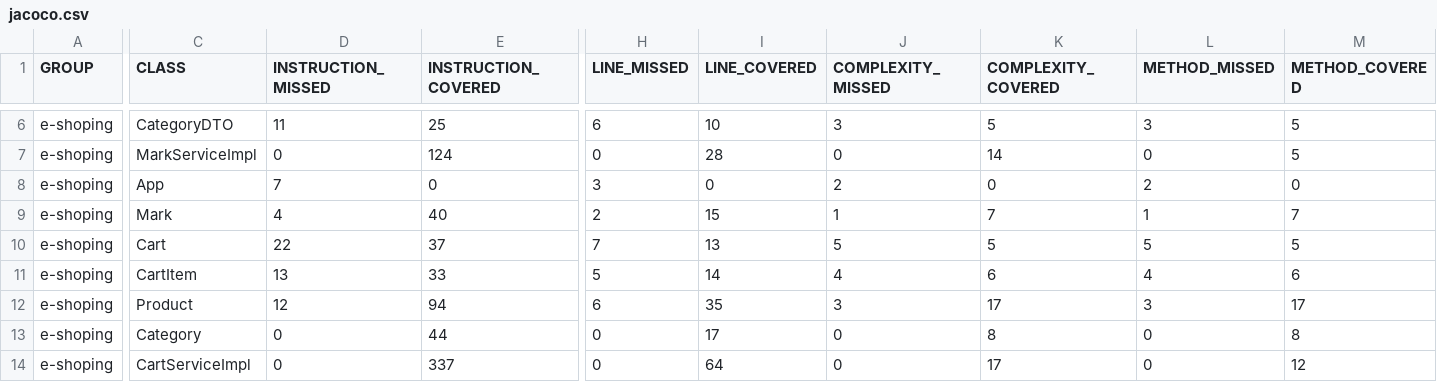
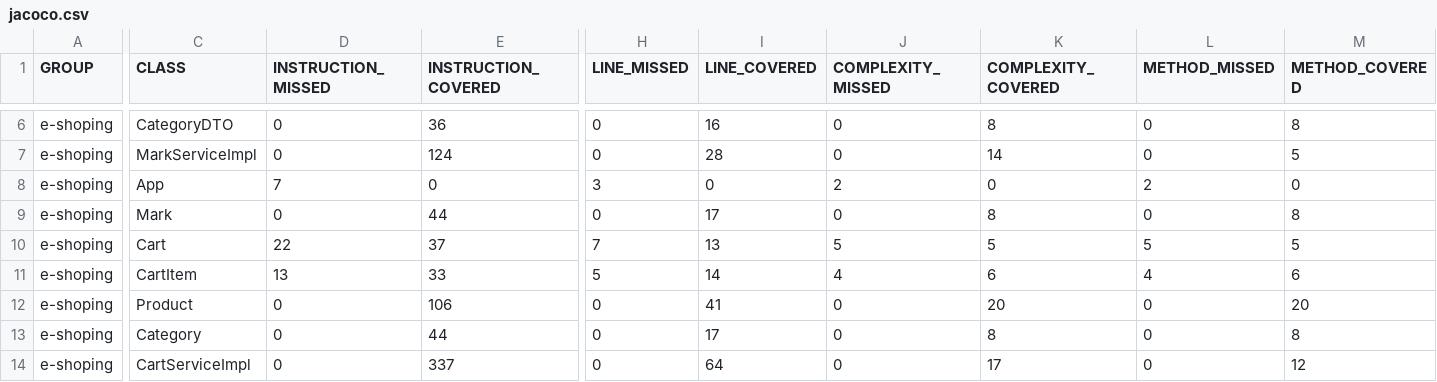
Before and after one commit to MarceloBravo/desafio-latam-hito1, a CSV file: e-shoping/target/site/jacoco/jacoco.csv, drawn as a sheet; only a part is shown, gaps mark what is left out; the diff covers the shown part only; the diff names each change by its address in the sheet, - before the commit and + after, or states it on an @@ line.

```diff
--- a/e-shoping/target/site/jacoco/jacoco.csv
+++ b/e-shoping/target/site/jacoco/jacoco.csv
-D6 (INSTRUCTION_MISSED): 11
+D6 (INSTRUCTION_MISSED): 0
-E6 (INSTRUCTION_COVERED): 25
+E6 (INSTRUCTION_COVERED): 36
-H6 (LINE_MISSED): 6
+H6 (LINE_MISSED): 0
-I6 (LINE_COVERED): 10
+I6 (LINE_COVERED): 16
-J6 (COMPLEXITY_MISSED): 3
+J6 (COMPLEXITY_MISSED): 0
-K6 (COMPLEXITY_COVERED): 5
+K6 (COMPLEXITY_COVERED): 8
-L6 (METHOD_MISSED): 3
+L6 (METHOD_MISSED): 0
-M6 (METHOD_COVERED): 5
+M6 (METHOD_COVERED): 8
-D9 (INSTRUCTION_MISSED): 4
+D9 (INSTRUCTION_MISSED): 0
-E9 (INSTRUCTION_COVERED): 40
+E9 (INSTRUCTION_COVERED): 44
-H9 (LINE_MISSED): 2
+H9 (LINE_MISSED): 0
-I9 (LINE_COVERED): 15
+I9 (LINE_COVERED): 17
-J9 (COMPLEXITY_MISSED): 1
+J9 (COMPLEXITY_MISSED): 0
-K9 (COMPLEXITY_COVERED): 7
+K9 (COMPLEXITY_COVERED): 8
-L9 (METHOD_MISSED): 1
+L9 (METHOD_MISSED): 0
-M9 (METHOD_COVERED): 7
+M9 (METHOD_COVERED): 8
-D12 (INSTRUCTION_MISSED): 12
+D12 (INSTRUCTION_MISSED): 0
-E12 (INSTRUCTION_COVERED): 94
+E12 (INSTRUCTION_COVERED): 106
-H12 (LINE_MISSED): 6
+H12 (LINE_MISSED): 0
-I12 (LINE_COVERED): 35
+I12 (LINE_COVERED): 41
-J12 (COMPLEXITY_MISSED): 3
+J12 (COMPLEXITY_MISSED): 0
-K12 (COMPLEXITY_COVERED): 17
+K12 (COMPLEXITY_COVERED): 20
-L12 (METHOD_MISSED): 3
+L12 (METHOD_MISSED): 0
-M12 (METHOD_COVERED): 17
+M12 (METHOD_COVERED): 20
```
Also changed, not shown: 32 edited cells elsewhere in this file, 37 other files.
